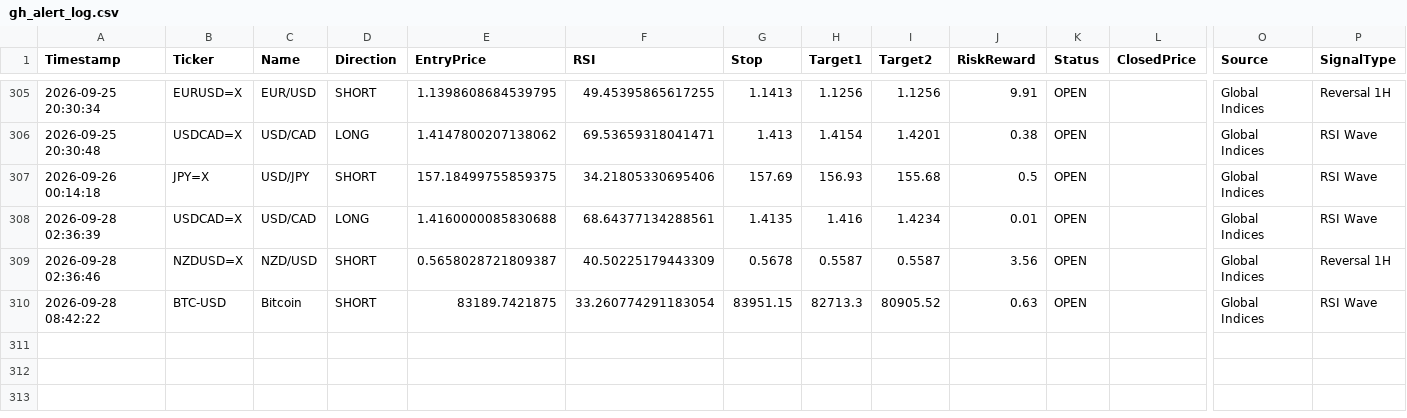
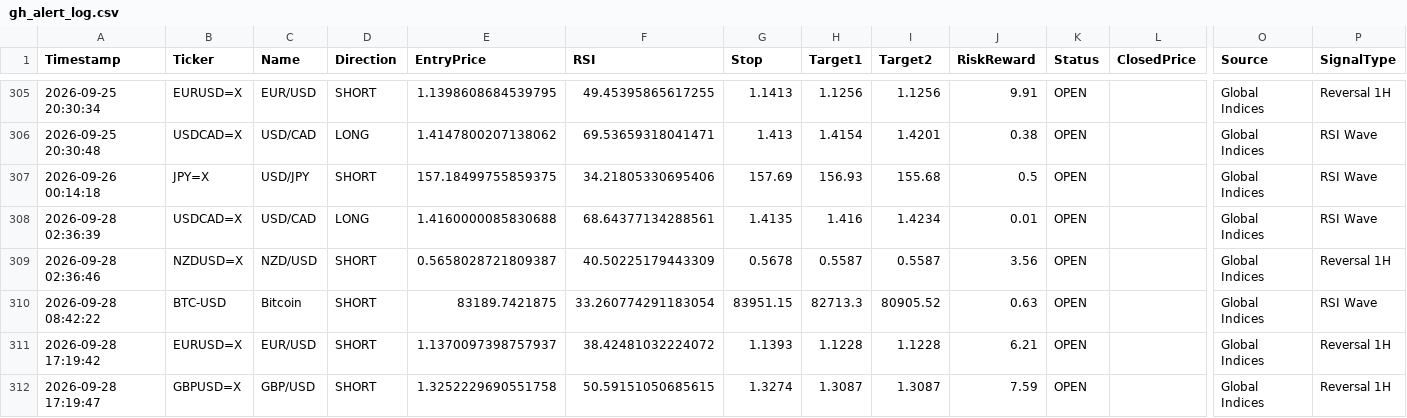
Before and after one commit to pkgfinance2022/MarketPulse, a CSV file: database/gh_alert_log.csv, drawn as a sheet; only a part is shown, gaps mark what is left out; rows hold the shown columns only; the diff names each change by its address in the sheet, - before the commit and + after, or states it on an @@ line.

```diff
--- a/database/gh_alert_log.csv
+++ b/database/gh_alert_log.csv
+row 311: 2026-09-28 17:19:42 | EURUSD=X | EUR/USD | SHORT | 1.1370097398757937 | 38.42481032224072 | 1.1393 | 1.1228 | 1.1228 | 6.21 | OPEN |  | Global Indices | Reversal 1H
+row 312: 2026-09-28 17:19:47 | GBPUSD=X | GBP/USD | SHORT | 1.3252229690551758 | 50.59151050685615 | 1.3274 | 1.3087 | 1.3087 | 7.59 | OPEN |  | Global Indices | Reversal 1H
```
Also changed, not shown: 1 other file.
